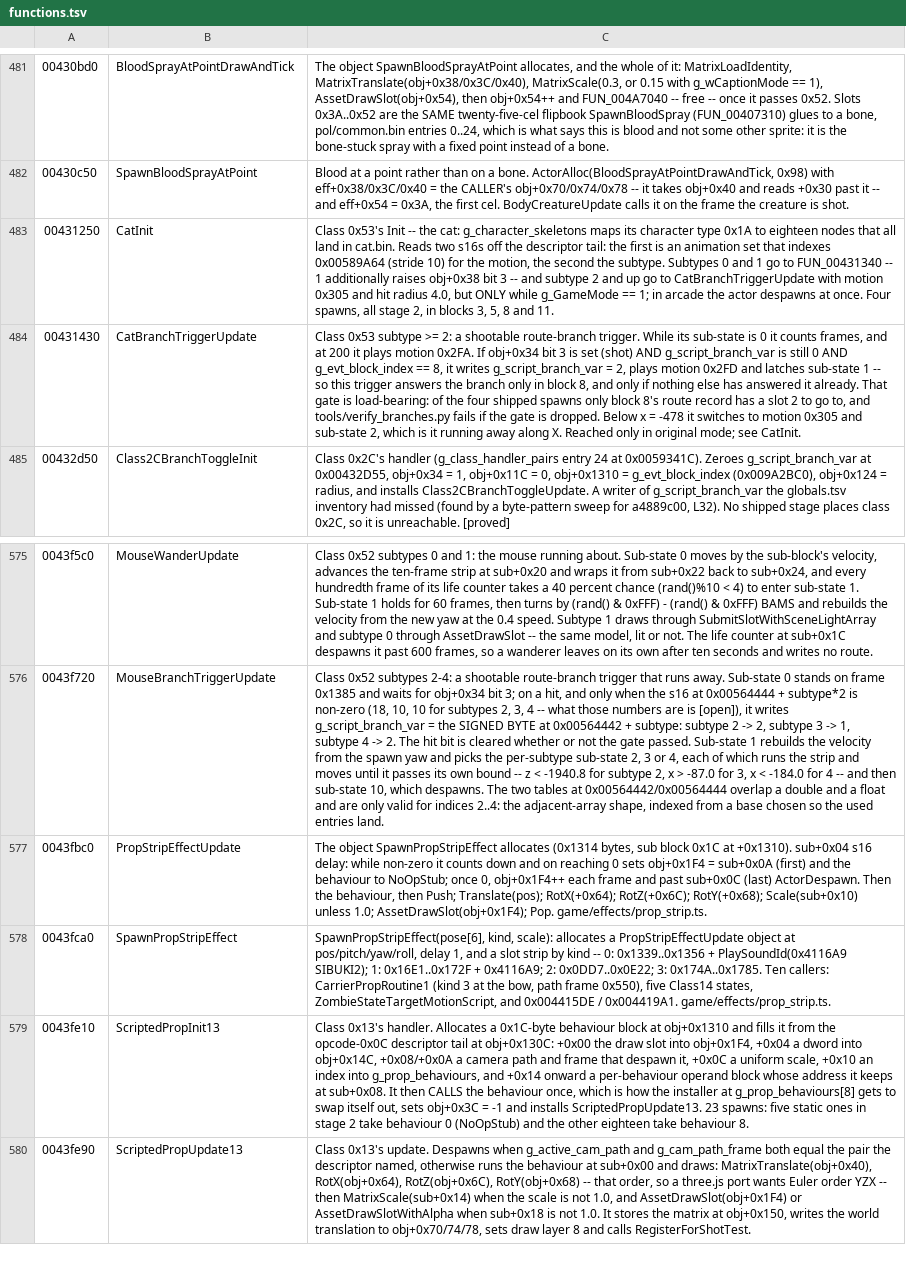
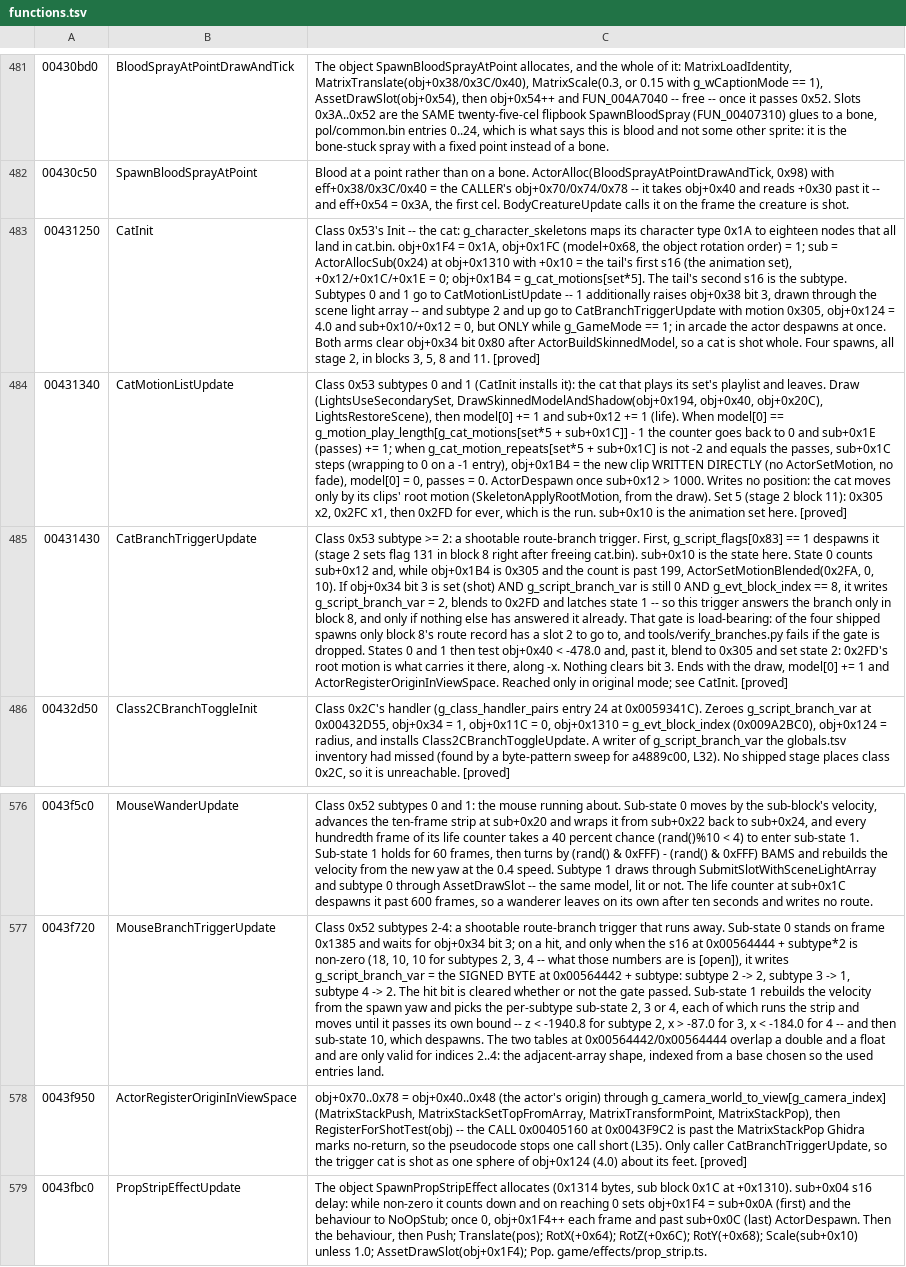
Before and after one commit to saul/hotd2-decomp, a TSV file: ghidra/annotations/functions.tsv, drawn as a sheet; only a part is shown, gaps mark what is left out; the shorter side is filled out with more unchanged rows; addresses are those after the commit; the diff names each change by its address in the sheet, - before the commit and + after, or states it on an @@ line.

```diff
--- a/ghidra/annotations/functions.tsv
+++ b/ghidra/annotations/functions.tsv
-C483: …in cat.bin. Reads two s16s off the descriptor tail: the first is an animation set that indexes 0x00589A64 (stride 10) for the motion, the second the subtype. Subtypes 0 and 1 go to FUN_00431340 -- 1 additionally raises obj+0x38 bit 3 -- and subtype 2 and up go to CatBranchTriggerUpdate with motion 0x305 and hit radius 4.0, but ONLY while g_GameMode == 1; in arcade the actor despawns at once. Four spawns, all stage 2, in blocks 3, 5, 8 and 11.
+C483: …in cat.bin. obj+0x1F4 = 0x1A, obj+0x1FC (model+0x68, the object rotation order) = 1; sub = ActorAllocSub(0x24) at obj+0x1310 with +0x10 = the tail's first s16 (the animation set), +0x12/+0x1C/+0x1E = 0; obj+0x1B4 = g_cat_motions[set*5]. The tail's second s16 is the subtype. Subtypes 0 and 1 go to CatMotionListUpdate -- 1 additionally raises obj+0x38 bit 3, drawn through the scene light array -- and subtype 2 and up go to CatBranchTriggerUpdate with motion 0x305, obj+0x124 = 4.0 and sub+0x10/+0x12 = 0, but ONLY while g_GameMode == 1; in arcade the actor despawns at once. Both arms clear obj+0x34 bit 0x80 after ActorBuildSkinnedModel, so a cat is shot whole. Four spawns, all stage 2, in blocks 3, 5, 8 and 11. [proved]
+row 484: 00431340 | CatMotionListUpdate | Class 0x53 subtypes 0 and 1 (CatInit installs it): the cat that plays its set's playlist and leaves. Draw (LightsUseSecondarySet, DrawSkinnedModelAndShadow(obj+0x194, obj+0x40, obj+0x20C), LightsRestoreScene), then model[0] += 1 and sub+0x12 += 1 (life). When model[0] == g_motion_play_length[g_cat_motions[set*5 + sub+0x1C]] - 1 the counter goes back to 0 and sub+0x1E (passes) += 1; when g_cat_motion_repeats[set*5 + sub+0x1C] is not -2 and equals the passes, sub+0x1C steps (wrapping to 0 on a -1 entry), obj+0x1B4 = the new clip WRITTEN DIRECTLY (no ActorSetMotion, no fade), model[0] = 0, passes = 0. ActorDespawn once sub+0x12 > 1000. Writes no position: the cat moves only by its clips' root motion (SkeletonApplyRootMotion, from the draw). Set 5 (stage 2 block 11): 0x305 x2, 0x2FC x1, then 0x2FD for ever, which is the run. sub+0x10 is the animation set here. [proved]
-C485: …route-branch trigger. While its sub-state is 0 it counts frames, and at 200 it plays motion 0x2FA. If obj+0x34 bit 3 is set (shot) AND g_script_branch_var is still 0 AND g_evt_block_index == 8, it writes g_script_branch_var = 2, plays motion 0x2FD and latches sub-state 1 -- so this trigger answers the branch only in block 8, and only if nothing else has answered it already. That gate is load-bearing: of the four shipped spawns only block 8's route record has a slot 2 to go to, and tools/verify_branches.py fails if the gate is dropped. Below x = -478 it switches to motion 0x305 and sub-state 2, which is it running away along X. Reached only in original mode; see CatInit.
+C485: …route-branch trigger. First, g_script_flags[0x83] == 1 despawns it (stage 2 sets flag 131 in block 8 right after freeing cat.bin). sub+0x10 is the state here. State 0 counts sub+0x12 and, while obj+0x1B4 is 0x305 and the count is past 199, ActorSetMotionBlended(0x2FA, 0, 10). If obj+0x34 bit 3 is set (shot) AND g_script_branch_var is still 0 AND g_evt_block_index == 8, it writes g_script_branch_var = 2, blends to 0x2FD and latches state 1 -- so this trigger answers the branch only in block 8, and only if nothing else has answered it already. That gate is load-bearing: of the four shipped spawns only block 8's route record has a slot 2 to go to, and tools/verify_branches.py fails if the gate is dropped. States 0 and 1 then test obj+0x40 < -478.0 and, past it, blend to 0x305 and set state 2: 0x2FD's root motion is what carries it there, along -x. Nothing clears bit 3. Ends with the draw, model[0] += 1 and ActorRegisterOriginInViewSpace. Reached only in original mode; see CatInit. [proved]
+row 578: 0043f950 | ActorRegisterOriginInViewSpace | obj+0x70..0x78 = obj+0x40..0x48 (the actor's origin) through g_camera_world_to_view[g_camera_index] (MatrixStackPush, MatrixStackSetTopFromArray, MatrixTransformPoint, MatrixStackPop), then RegisterForShotTest(obj) -- the CALL 0x00405160 at 0x0043F9C2 is past the MatrixStackPop Ghidra marks no-return, so the pseudocode stops one call short (L35). Only caller CatBranchTriggerUpdate, so the trigger cat is shot as one sphere of obj+0x124 (4.0) about its feet. [proved]
```
Also changed, not shown: ghidra/annotations/globals.tsv, 15 other files.
